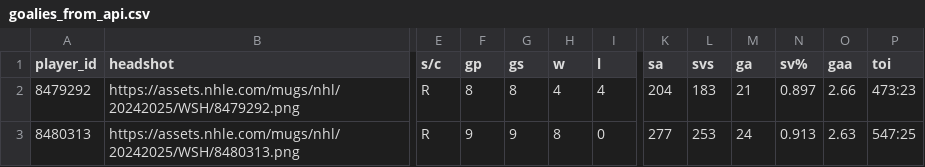
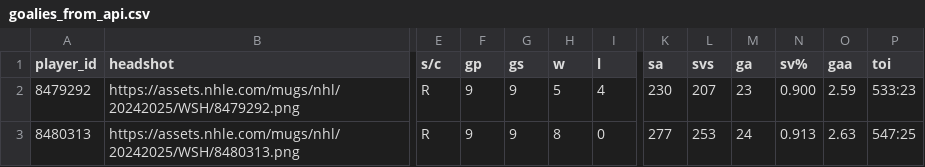
Before and after one commit to Sealclap/caps-stats, a CSV file: to_load/goalies_from_api.csv, drawn as a sheet; only a part is shown, gaps mark what is left out; the diff names each change by its address in the sheet, - before the commit and + after, or states it on an @@ line.

```diff
--- a/to_load/goalies_from_api.csv
+++ b/to_load/goalies_from_api.csv
-F2 (gp): 8
+F2 (gp): 9
-G2 (gs): 8
+G2 (gs): 9
-H2 (w): 4
+H2 (w): 5
-K2 (sa): 204
+K2 (sa): 230
-L2 (svs): 183
+L2 (svs): 207
-M2 (ga): 21
+M2 (ga): 23
-N2 (sv%): 0.897
+N2 (sv%): 0.900
-O2 (gaa): 2.66
+O2 (gaa): 2.59
-P2 (toi): 473:23
+P2 (toi): 533:23
```
Also changed, not shown: to_load/skaters_from_api.csv, 35 other files.
